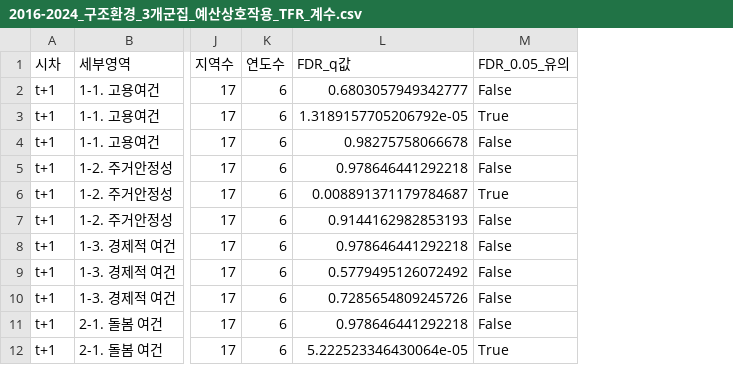
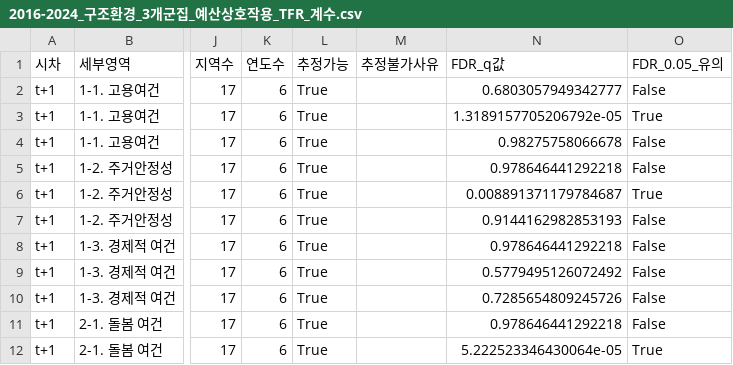
Before and after one commit to JungYeoni/yumocha, a CSV file: data/processed/analysis/2016-2024_구조환경_3개군집_예산상호작용_TFR_계수.csv, drawn as a sheet; only a part is shown, gaps mark what is left out; the diff names each change by its address in the sheet, - before the commit and + after, or states it on an @@ line.

```diff
--- a/data/processed/analysis/2016-2024_구조환경_3개군집_예산상호작용_TFR_계수.csv
+++ b/data/processed/analysis/2016-2024_구조환경_3개군집_예산상호작용_TFR_계수.csv
+column L (추정가능), rows 2-12: all True
+column M (추정불가사유), empty
```
Also changed, not shown: data/processed/analysis/2016-2024_구조환경_3개군집_예산상호작용_TFR_계수차이.csv, data/processed/analysis/2016-2024_구조환경군집_예산상호작용_TFR_결과.csv, 4 other files.
